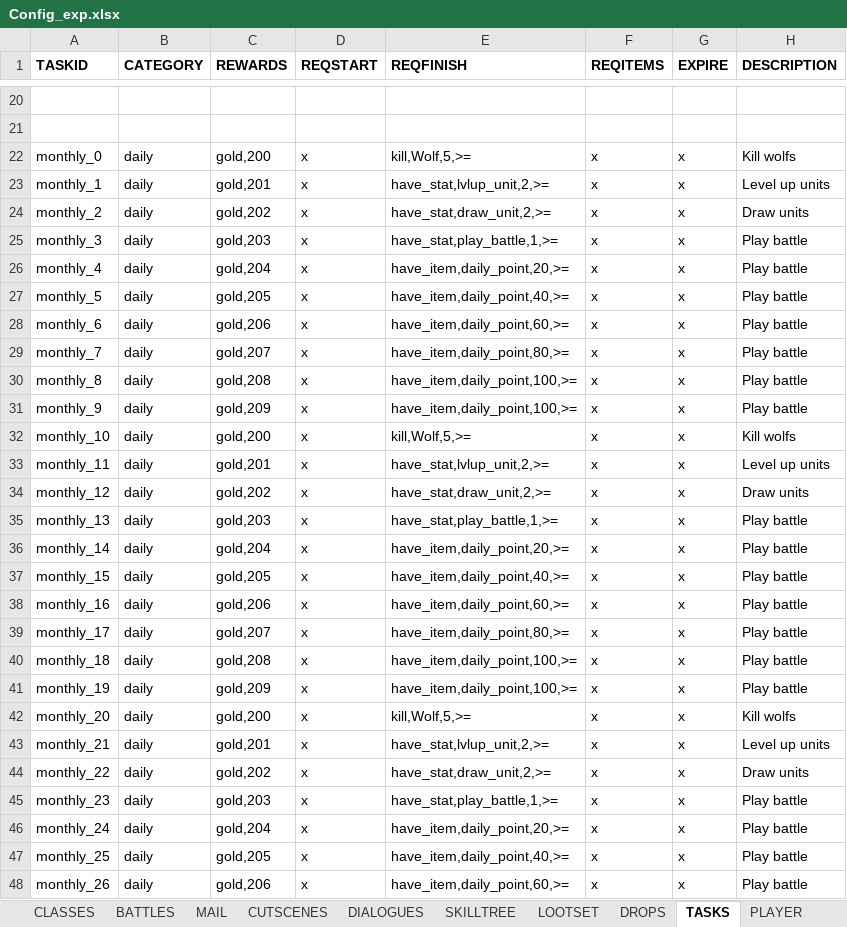
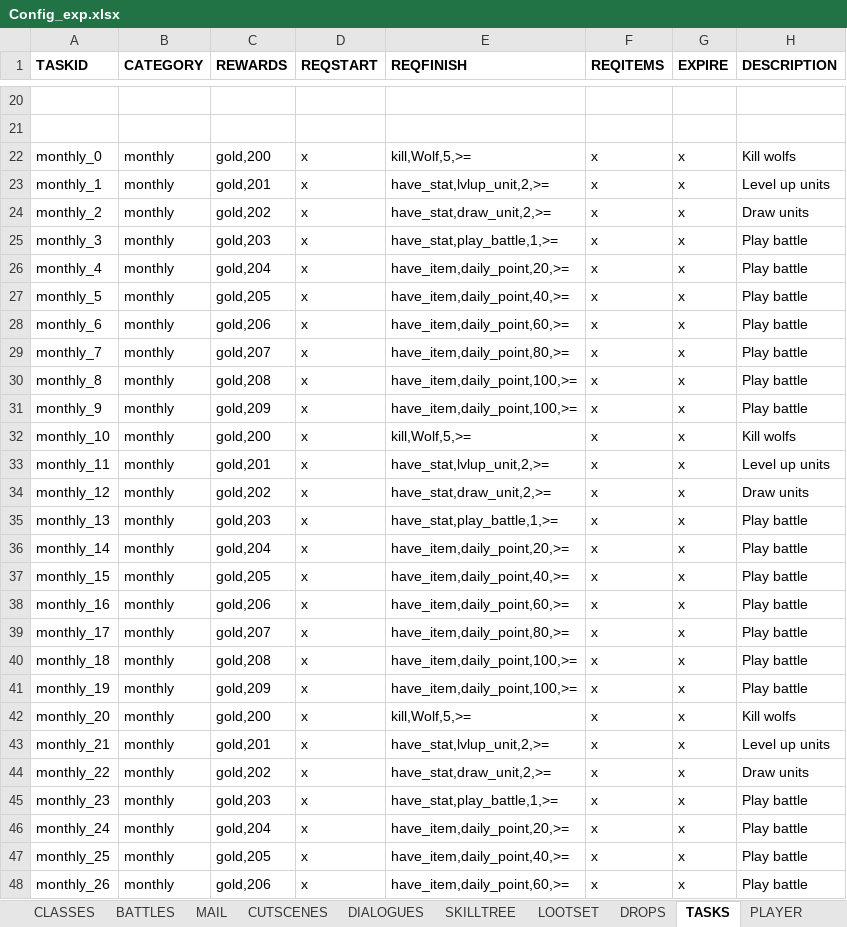
Before and after one commit to uberbax/AllForOne, an Excel workbook: Assets/StreamingAssets/Config_exp.xlsx, sheet TASKS, drawn as a sheet; only a part is shown, gaps mark what is left out; values as stored, in another font and other column widths than the file's, no borders; the diff covers the shown part only; the diff names each change by its address in the sheet, - before the commit and + after, or states it on an @@ line.

```diff
--- a/Assets/StreamingAssets/Config_exp.xlsx (sheet TASKS)
+++ b/Assets/StreamingAssets/Config_exp.xlsx (sheet TASKS)
-B22:B48 (CATEGORY): daily
+B22:B48 (CATEGORY): monthly
```
Also changed, not shown: 3 edited cells elsewhere in this sheet, 6 other files.
